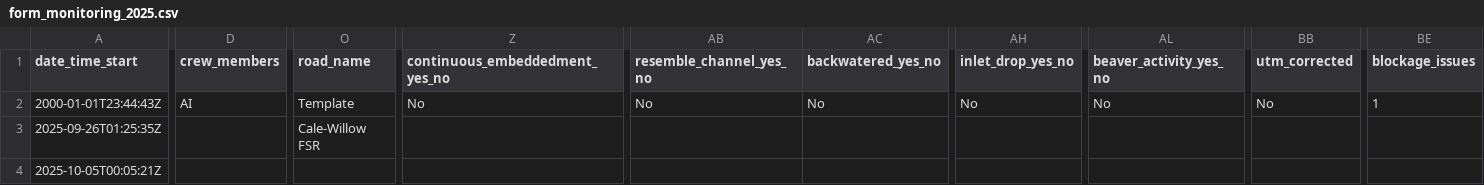
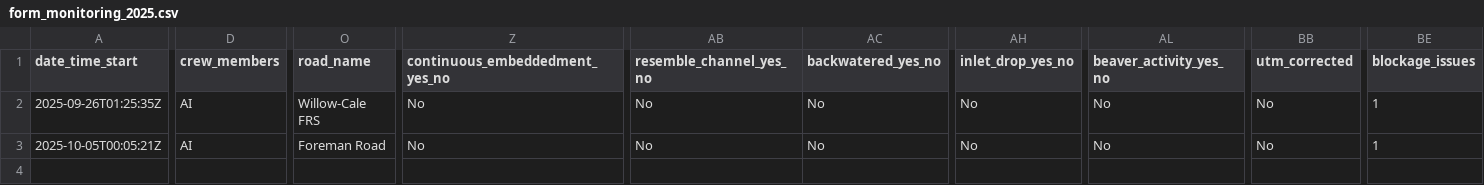
Before and after one commit to NewGraphEnvironment/m1rr0r, a CSV file: fish_passage_template_reporting/data/backup/2025/sern_fraser_2024/form_monitoring_2025.csv, drawn as a sheet; only a part is shown, gaps mark what is left out; removed rows and columns are numbered as before the commit, all else as after; rows hold the shown columns only; the diff covers the shown part only; the diff names each change by its address in the sheet, - before the commit and + after, or states it on an @@ line.

```diff
--- a/fish_passage_template_reporting/data/backup/2025/sern_fraser_2024/form_monitoring_2025.csv
+++ b/fish_passage_template_reporting/data/backup/2025/sern_fraser_2024/form_monitoring_2025.csv
-row 2: 2000-01-01T23:44:43Z | AI | Template | No | No | No | No | No | No | 1
-D2:D3 (crew_members): (empty)
+D2:D3 (crew_members): AI
-O2 (road_name): Cale-Willow FSR
+O2 (road_name): Willow-Cale FRS
-Z2:Z3 (continuous_embeddedment_yes_no): (empty)
+Z2:Z3 (continuous_embeddedment_yes_no): No
-AB2:AB3 (resemble_channel_yes_no): (empty)
+AB2:AB3 (resemble_channel_yes_no): No
-AC2:AC3 (backwatered_yes_no): (empty)
+AC2:AC3 (backwatered_yes_no): No
-AH2:AH3 (inlet_drop_yes_no): (empty)
+AH2:AH3 (inlet_drop_yes_no): No
-AL2:AL3 (beaver_activity_yes_no): (empty)
+AL2:AL3 (beaver_activity_yes_no): No
-BB2:BB3 (utm_corrected): (empty)
+BB2:BB3 (utm_corrected): No
-BE2:BE3 (blockage_issues): (empty)
+BE2:BE3 (blockage_issues): 1
-O3 (road_name): (empty)
+O3 (road_name): Foreman Road
```
Also changed, not shown: 47 edited cells elsewhere in this file, fish_passage_template_reporting/data/backup/2025/form_fiss_2025.csv, fish_passage_template_reporting/data/backup/2025/sern_fraser_2024/form_fiss_site_2025.csv, 26 other files.
